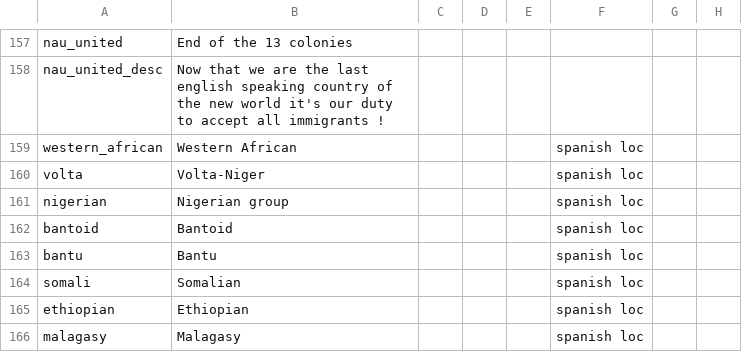
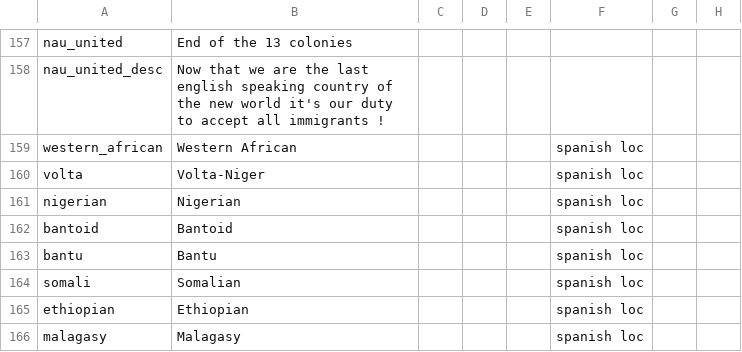
Before and after one commit to rustypower9-max/NLR-Campaignedit-Mapforge-Edits, a CSV file: NLR MapForge Campaign Edits/localisation/00_NL_Misc.csv, drawn as a sheet; only a part is shown, gaps mark what is left out; the diff names each change by its address in the sheet, - before the commit and + after, or states it on an @@ line.

```diff
--- a/NLR MapForge Campaign Edits/localisation/00_NL_Misc.csv
+++ b/NLR MapForge Campaign Edits/localisation/00_NL_Misc.csv
-B161: Nigerian group
+B161: Nigerian
```
Also changed, not shown: NLR MapForge Campaign Edits/localisation/00_NL_remake_decisions.csv, NLR MapForge Campaign Edits/localisation/00_NL_remake_events.csv, 13 other files.
